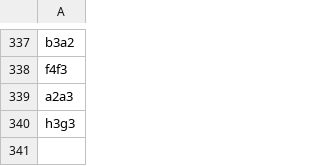
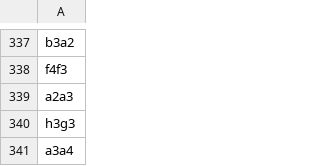
Before and after one commit to TomCasavant/latex-chess, a CSV file: games/current_game.csv, drawn as a sheet; only a part is shown, gaps mark what is left out.

```diff
--- a/games/current_game.csv
+++ b/games/current_game.csv
@@ -340 +340,2 @@ a2a3
 h3g3
+a3a4
```
